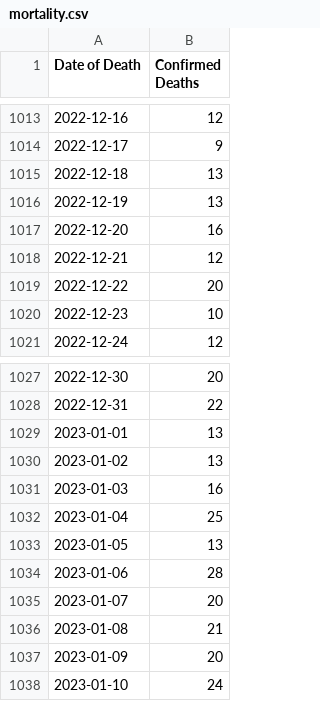
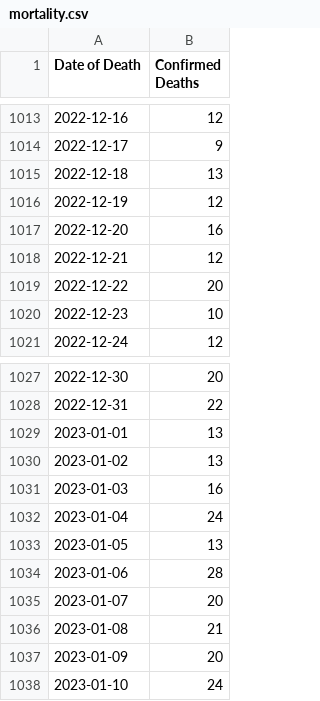
Before and after one commit to s1rh3nry/covid_calc, a CSV file: data/MA/mortality.csv, drawn as a sheet; only a part is shown, gaps mark what is left out; the diff covers the shown part only.

```diff
--- a/data/MA/mortality.csv
+++ b/data/MA/mortality.csv
@@ -1015,3 +1015,3 @@ Date of Death,Confirmed Deaths
 2022-12-18,13
-2022-12-19,13
+2022-12-19,12
 2022-12-20,16
@@ -1031,3 +1031,3 @@ Date of Death,Confirmed Deaths
 2023-01-03,16
-2023-01-04,25
+2023-01-04,24
 2023-01-05,13
```
Also changed, not shown: 7 added rows and 16 edited cells elsewhere in this file, data/biobot/wastewater.csv, 2 other files.
